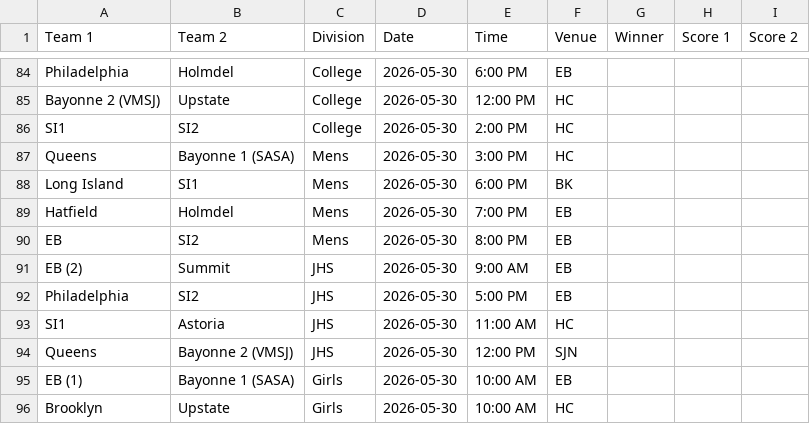
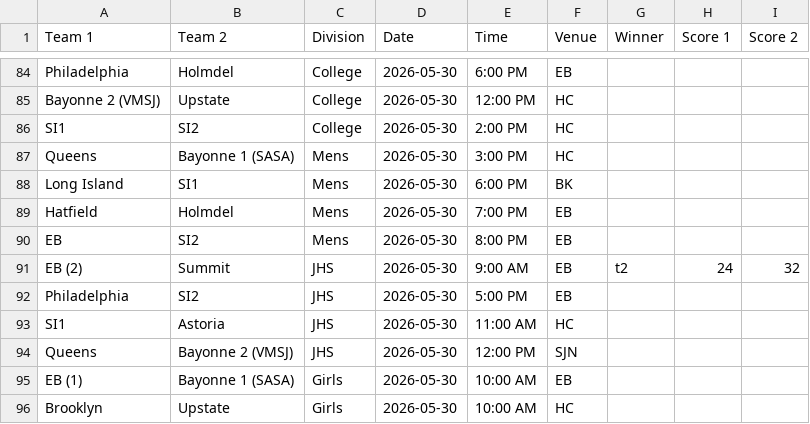
Before and after one commit to nacopticleague/coybl-standings, a CSV file: data/games.csv, drawn as a sheet; only a part is shown, gaps mark what is left out.

Commit message:
Update data/games.csv from Google Sheet

```diff
--- a/data/games.csv
+++ b/data/games.csv
@@ -90,3 +90,3 @@ Hatfield,Holmdel,Mens,2026-05-30,7:00 PM,EB,,,
 EB,SI2,Mens,2026-05-30,8:00 PM,EB,,,
-EB (2),Summit,JHS,2026-05-30,9:00 AM,EB,,,
+EB (2),Summit,JHS,2026-05-30,9:00 AM,EB,t2,24,32
 Philadelphia,SI2,JHS,2026-05-30,5:00 PM,EB,,,
```
